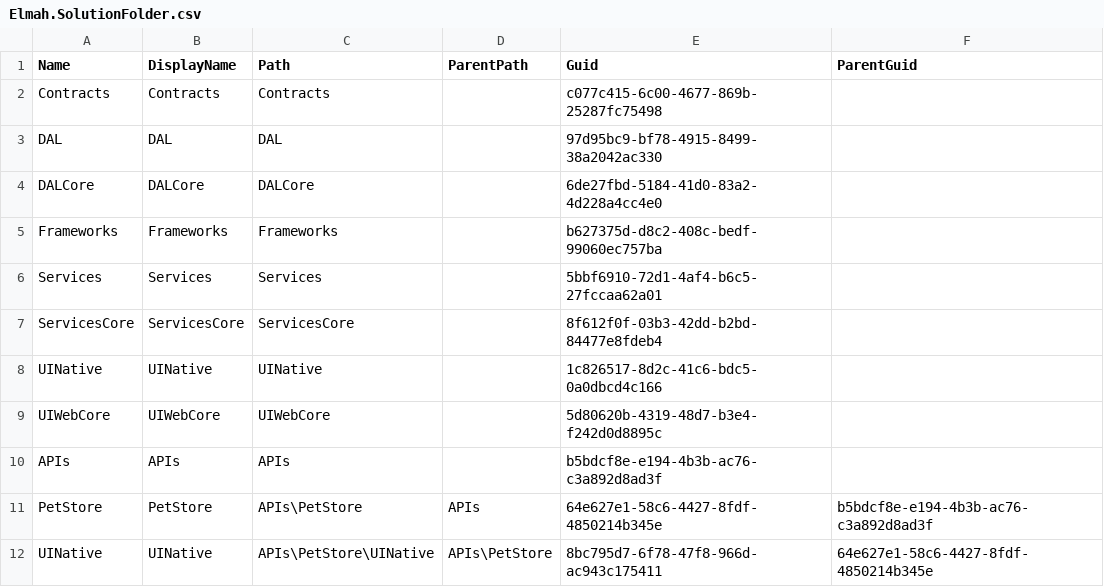
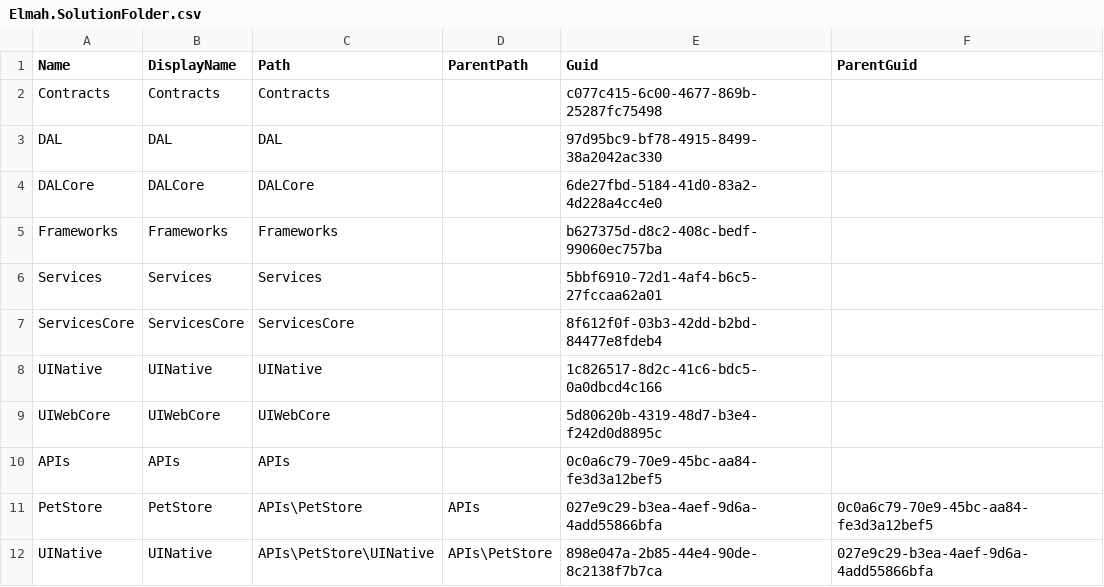
Before and after one commit to davidzhaoblog/Elmah, a CSV file: .cg/.persist/Elmah.SolutionFolder.csv, drawn as a sheet.

```diff
--- a/.cg/.persist/Elmah.SolutionFolder.csv
+++ b/.cg/.persist/Elmah.SolutionFolder.csv
@@ -9,4 +9,4 @@ UINative,UINative,UINative,,1c826517-8d2c-41c6-bdc5-0a0dbcd4c166,
 UIWebCore,UIWebCore,UIWebCore,,5d80620b-4319-48d7-b3e4-f242d0d8895c,
-APIs,APIs,APIs,,b5bdcf8e-e194-4b3b-ac76-c3a892d8ad3f,
-PetStore,PetStore,APIs\PetStore,APIs,64e627e1-58c6-4427-8fdf-4850214b345e,b5bdcf8e-e194-4b3b-ac76-c3a892d8ad3f
-UINative,UINative,APIs\PetStore\UINative,APIs\PetStore,8bc795d7-6f78-47f8-966d-ac943c175411,64e627e1-58c6-4427-8fdf-4850214b345e
+APIs,APIs,APIs,,0c0a6c79-70e9-45bc-aa84-fe3d3a12bef5,
+PetStore,PetStore,APIs\PetStore,APIs,027e9c29-b3ea-4aef-9d6a-4add55866bfa,0c0a6c79-70e9-45bc-aa84-fe3d3a12bef5
+UINative,UINative,APIs\PetStore\UINative,APIs\PetStore,898e047a-2b85-44e4-90de-8c2138f7b7ca,027e9c29-b3ea-4aef-9d6a-4add55866bfa
```
Also changed, not shown: .cg/.persist/Elmah.AssemblyInfo.csv, 20 other files.
